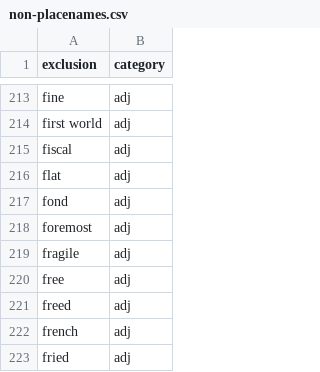
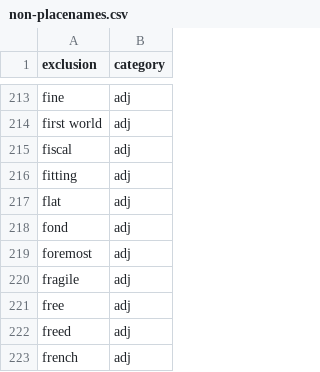
Before and after one commit to OpenSextant/Xponents, a CSV file: solr/etc/gazetteer/filters/non-placenames.csv, drawn as a sheet; only a part is shown, gaps mark what is left out; the shorter side is filled out with more unchanged rows; the diff names each change by its address in the sheet, - before the commit and + after, or states it on an @@ line.

```diff
--- a/solr/etc/gazetteer/filters/non-placenames.csv
+++ b/solr/etc/gazetteer/filters/non-placenames.csv
+row 216: fitting | adj
```
Also changed, not shown: 3 other files.
